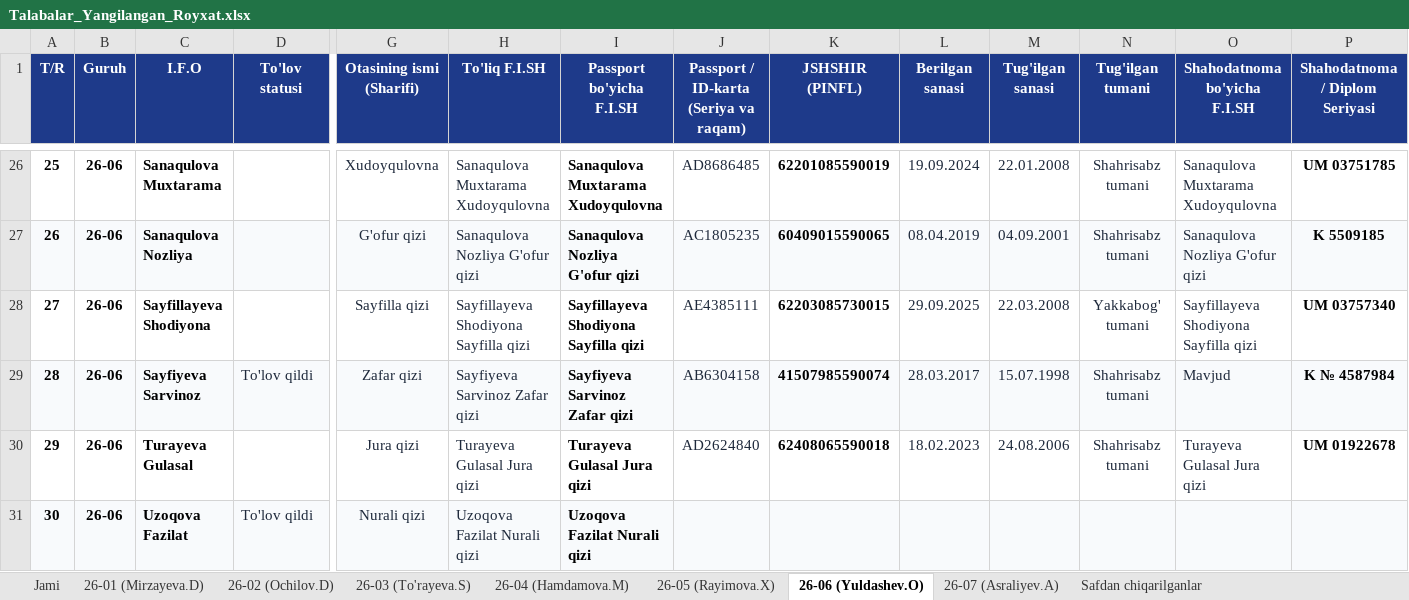
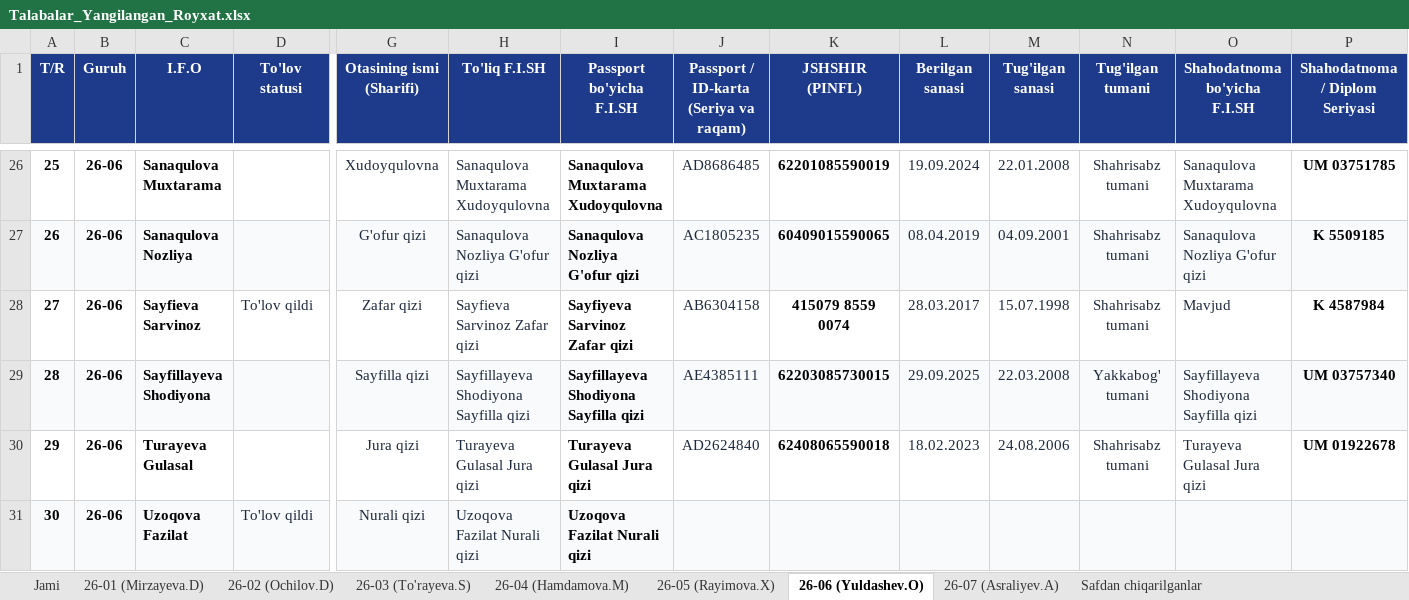
Before and after one commit to ozodbeknapasov007-dotcom/talabalar-jadvali, an Excel workbook: qayta_tekshiruv/Talabalar_Yangilangan_Royxat.xlsx, sheet 26-06 (Yuldashev.O), drawn as a sheet; only a part is shown, gaps mark what is left out; values as stored, in another font and other column widths than the file's, no borders; removed rows and columns are numbered as before the commit, all else as after; rows hold the shown columns only; the diff covers the shown part only; the diff names each change by its address in the sheet, - before the commit and + after, or states it on an @@ line.

Commit message:
Auto: talaba ma'lumotlari yangilandi (2026-09-24 14:58:28)

```diff
--- a/qayta_tekshiruv/Talabalar_Yangilangan_Royxat.xlsx (sheet 26-06 (Yuldashev.O))
+++ b/qayta_tekshiruv/Talabalar_Yangilangan_Royxat.xlsx (sheet 26-06 (Yuldashev.O))
+row 28: 27 | 26-06 | Sayfieva Sarvinoz | To'lov qildi | Zafar qizi | Sayfieva Sarvinoz Zafar qizi | Sayfiyeva Sarvinoz Zafar qizi | AB6304158 | 415079 8559 0074 | 28.03.2017 | 15.07.1998 | Shahrisabz tumani | Mavjud | K 4587984
-A29 (T/R): 27
+A29 (T/R): 28
-A29:P29 fill: none
+A29:P29 fill: #F8FAFC
-row 29: 28 | 26-06 | Sayfiyeva Sarvinoz | To'lov qildi | Zafar qizi | Sayfiyeva Sarvinoz Zafar qizi | Sayfiyeva Sarvinoz Zafar qizi | AB6304158 | 41507985590074 | 28.03.2017 | 15.07.1998 | Shahrisabz tumani | Mavjud | K № 4587984
```
Also changed, not shown: cell formats elsewhere in this sheet, sheet Jami, Talabalar_Toliq_Royxati.xlsx, Talabalar_Yangilangan_Royxat.xlsx, 7 other files.
